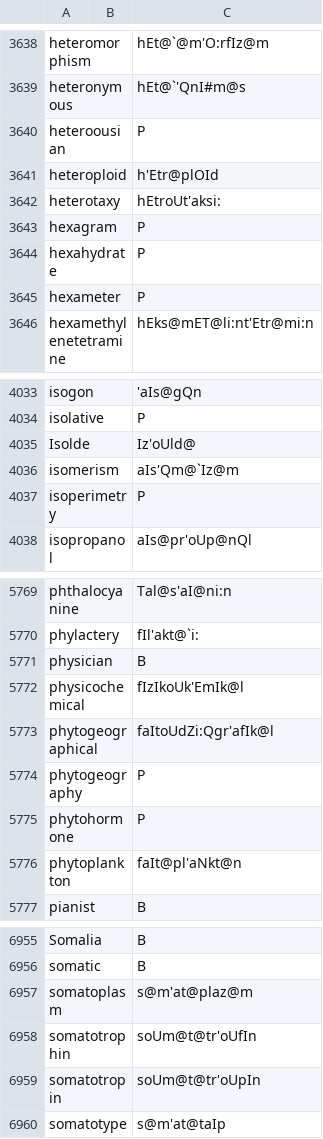
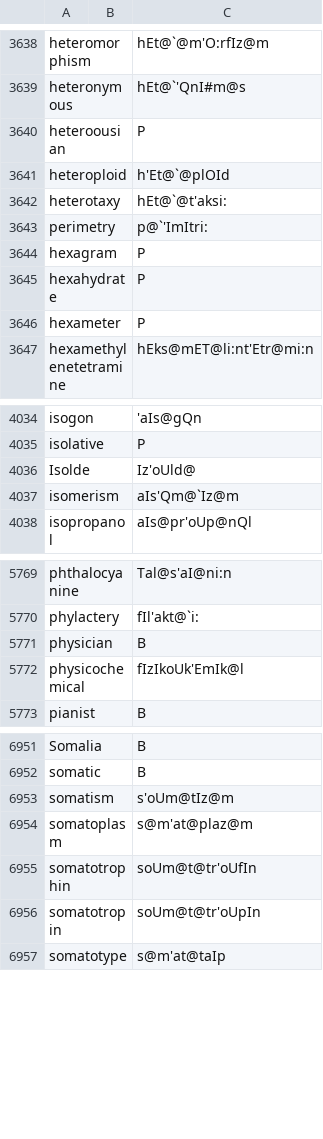
Before and after one commit to ChristianSi/lytspel, a CSV file: data/custom.csv, drawn as a sheet; only a part is shown, gaps mark what is left out.

Commit message:
Add new custom entries

```diff
--- a/data/custom.csv
+++ b/data/custom.csv
@@ -3640,4 +3640,5 @@ heteronymous,,hEt@`'QnI#m@s
 heteroousian,,P
-heteroploid,,h'Etr@plOId
-heterotaxy,,hEtroUt'aksi:
+heteroploid,,h'Et@`@plOId
+heterotaxy,,hEt@`@t'aksi:
+perimetry,,p@`'ImItri:
 hexagram,,P
@@ -4036,3 +4037,2 @@ Isolde,,Iz'oUld@
 isomerism,,aIs'Qm@`Iz@m
-isoperimetry,,P
 isopropanol,,aIs@pr'oUp@nQl
@@ -5772,6 +5772,2 @@ physician,,B
 physicochemical,,fIzIkoUk'EmIk@l
-phytogeographical,,faItoUdZi:Qgr'afIk@l
-phytogeography,,P
-phytohormone,,P
-phytoplankton,,faIt@pl'aNkt@n
 pianist,,B
@@ -6956,2 +6952,3 @@ Somalia,,B
 somatic,,B
+somatism,,s'oUm@tIz@m
 somatoplasm,,s@m'at@plaz@m
```
Also changed, not shown: data/compounds-manual.csv.
